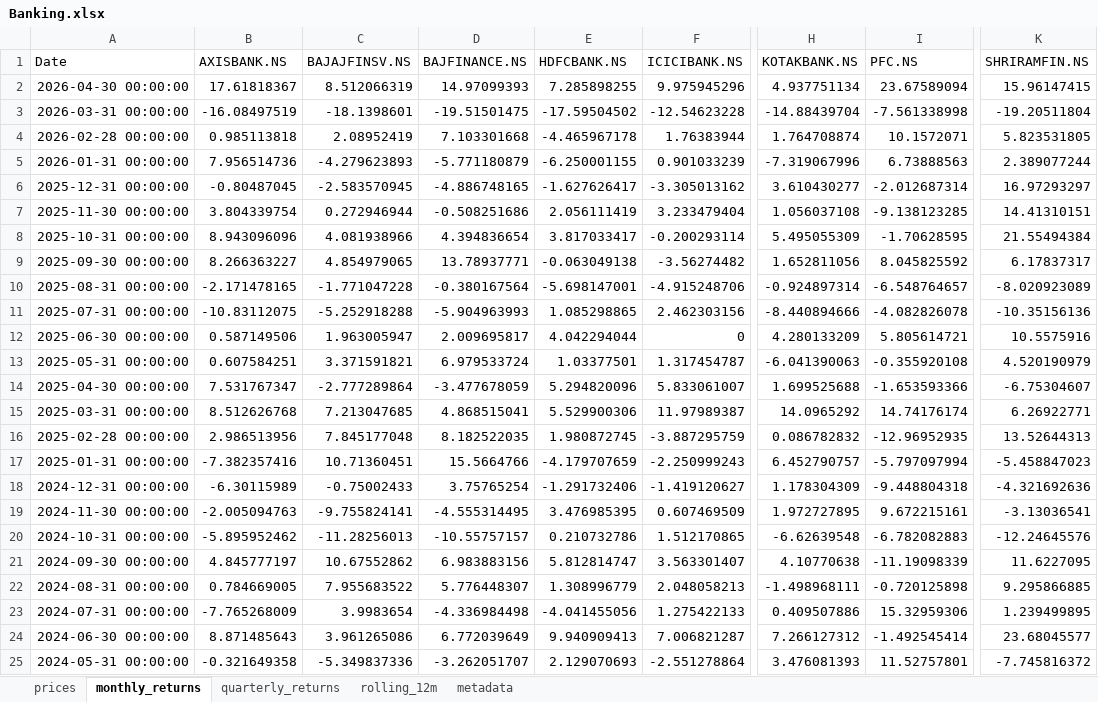
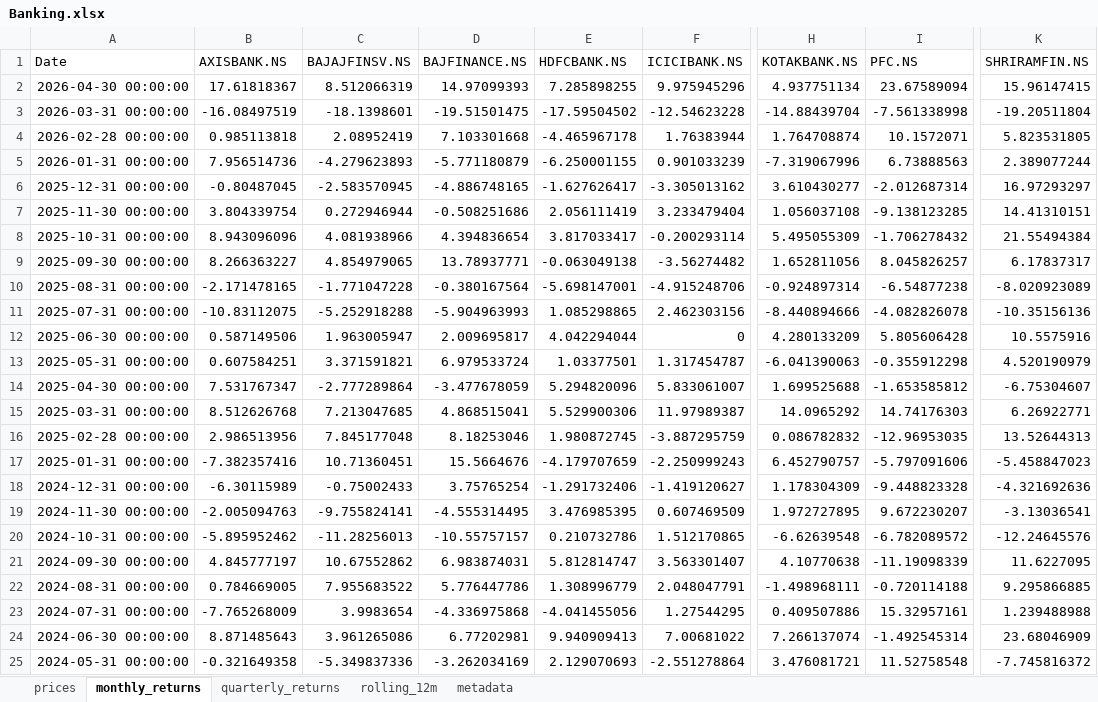
Before and after one commit to rahulshirke7951/stock-sector-dashboard, an Excel workbook: dashboards/Banking.xlsx, sheet monthly_returns, drawn as a sheet; only a part is shown, gaps mark what is left out; values as stored, in another font and other column widths than the file's, no borders; conditional formats not drawn; the diff covers the shown part only; the diff names each change by its address in the sheet, - before the commit and + after, or states it on an @@ line.

```diff
--- a/dashboards/Banking.xlsx (sheet monthly_returns)
+++ b/dashboards/Banking.xlsx (sheet monthly_returns)
-I8 (PFC.NS): -1.70628595
+I8 (PFC.NS): -1.706278432
-I9 (PFC.NS): 8.045825592
+I9 (PFC.NS): 8.045826257
-I10 (PFC.NS): -6.548764657
+I10 (PFC.NS): -6.54877238
-I12 (PFC.NS): 5.805614721
+I12 (PFC.NS): 5.805606428
-I13 (PFC.NS): -0.355920108
+I13 (PFC.NS): -0.355912298
-I14 (PFC.NS): -1.653593366
+I14 (PFC.NS): -1.653585812
-I15 (PFC.NS): 14.74176174
+I15 (PFC.NS): 14.74176303
-D16 (BAJFINANCE.NS): 8.182522035
+D16 (BAJFINANCE.NS): 8.18253046
-I16 (PFC.NS): -12.96952935
+I16 (PFC.NS): -12.96953035
-D17 (BAJFINANCE.NS): 15.5664766
+D17 (BAJFINANCE.NS): 15.5664676
-I17 (PFC.NS): -5.797097994
+I17 (PFC.NS): -5.797091606
-I18 (PFC.NS): -9.448804318
+I18 (PFC.NS): -9.448823328
-I19 (PFC.NS): 9.672215161
+I19 (PFC.NS): 9.672230207
-I20 (PFC.NS): -6.782082883
+I20 (PFC.NS): -6.782089572
-D21 (BAJFINANCE.NS): 6.983883156
+D21 (BAJFINANCE.NS): 6.983874031
-D22 (BAJFINANCE.NS): 5.776448307
+D22 (BAJFINANCE.NS): 5.776447786
-F22 (ICICIBANK.NS): 2.048058213
+F22 (ICICIBANK.NS): 2.048047791
-I22 (PFC.NS): -0.720125898
+I22 (PFC.NS): -0.720114188
-D23 (BAJFINANCE.NS): -4.336984498
+D23 (BAJFINANCE.NS): -4.336975868
-F23 (ICICIBANK.NS): 1.275422133
+F23 (ICICIBANK.NS): 1.27544295
-I23 (PFC.NS): 15.32959306
+I23 (PFC.NS): 15.32957161
-K23 (SHRIRAMFIN.NS): 1.239499895
+K23 (SHRIRAMFIN.NS): 1.239488988
-D24 (BAJFINANCE.NS): 6.772039649
+D24 (BAJFINANCE.NS): 6.77202981
-F24 (ICICIBANK.NS): 7.006821287
+F24 (ICICIBANK.NS): 7.00681022
-H24 (KOTAKBANK.NS): 7.266127312
+H24 (KOTAKBANK.NS): 7.266137074
-I24 (PFC.NS): -1.492545414
+I24 (PFC.NS): -1.492545314
-K24 (SHRIRAMFIN.NS): 23.68045577
+K24 (SHRIRAMFIN.NS): 23.68046909
-D25 (BAJFINANCE.NS): -3.262051707
+D25 (BAJFINANCE.NS): -3.262034169
-H25 (KOTAKBANK.NS): 3.476081393
+H25 (KOTAKBANK.NS): 3.476081721
-I25 (PFC.NS): 11.52757801
+I25 (PFC.NS): 11.52758548
```
Also changed, not shown: 153 edited cells elsewhere in this sheet, sheet rolling_12m, sheet prices, sheet quarterly_returns, dashboards/Energy.xlsx, dashboards/FMCG.xlsx, 7 other files.
